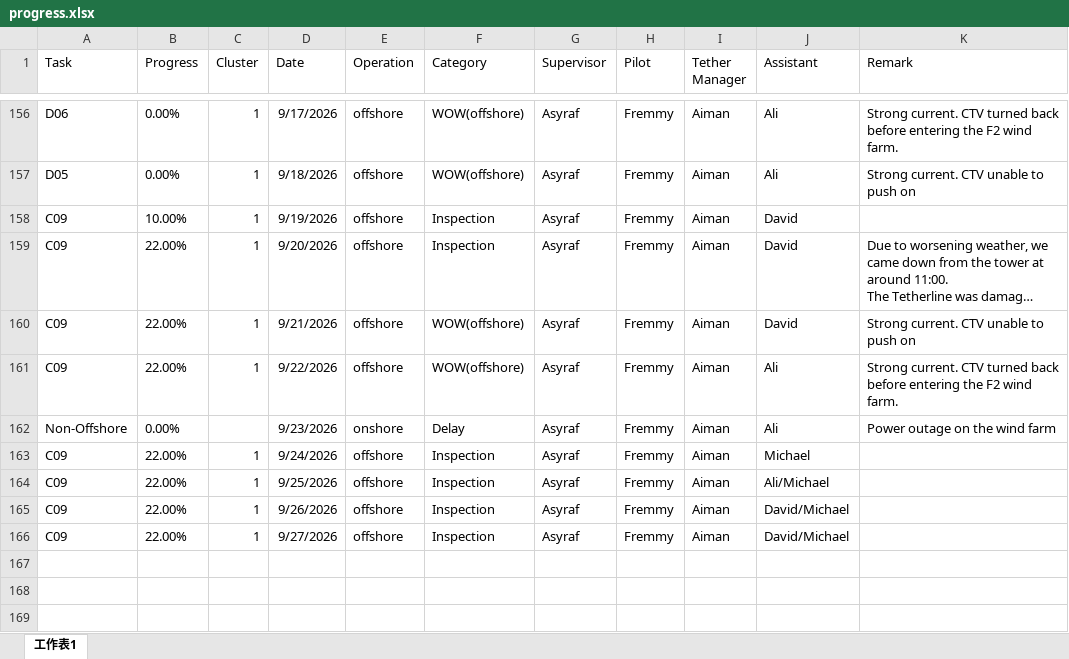
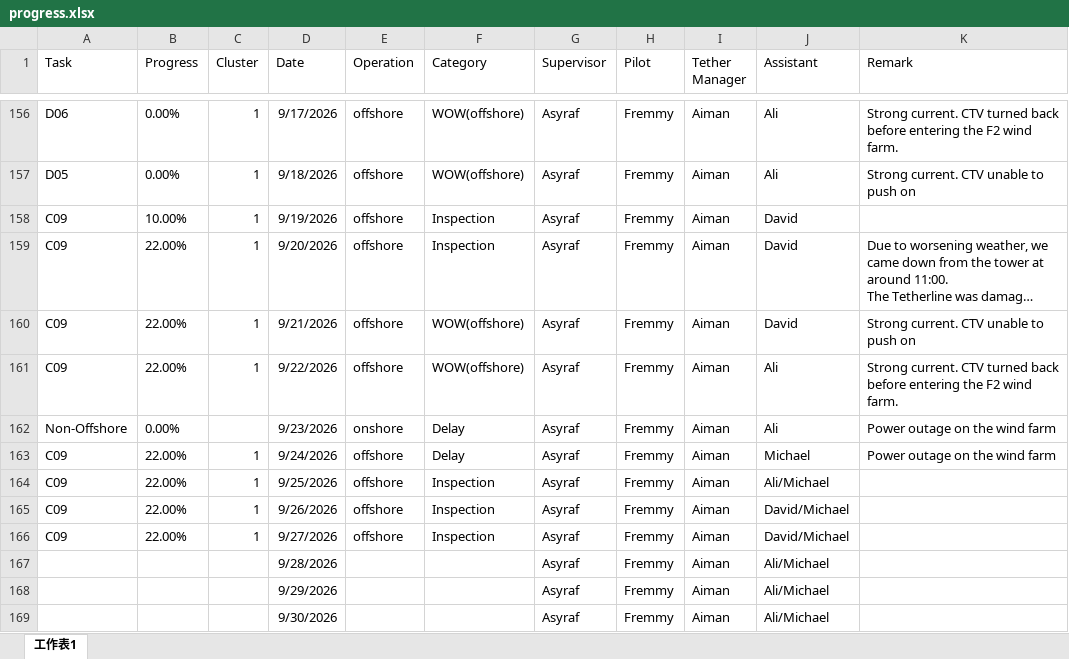
Before and after one commit to starrynight850509-dotcom/offshore-dashboard, an Excel workbook: progress.xlsx, sheet 工作表1, drawn as a sheet; only a part is shown, gaps mark what is left out; long unchanged cells end in …; values as stored, in another font and other column widths than the file's, no borders; the diff names each change by its address in the sheet, - before the commit and + after, or states it on an @@ line.

Commit message:
update data

```diff
--- a/progress.xlsx (sheet 工作表1)
+++ b/progress.xlsx (sheet 工作表1)
-F163 (Category): Inspection
+F163 (Category): Delay
-K163 (Remark): (empty)
+K163 (Remark): Power outage on the wind farm
+row 167:  |  |  | 9/28/2026 |  |  | Asyraf | Fremmy | Aiman | Ali/Michael
+row 168:  |  |  | 9/29/2026 |  |  | Asyraf | Fremmy | Aiman | Ali/Michael
+row 169:  |  |  | 9/30/2026 |  |  | Asyraf | Fremmy | Aiman | Ali/Michael
```
Also changed, not shown: 2 other files.
